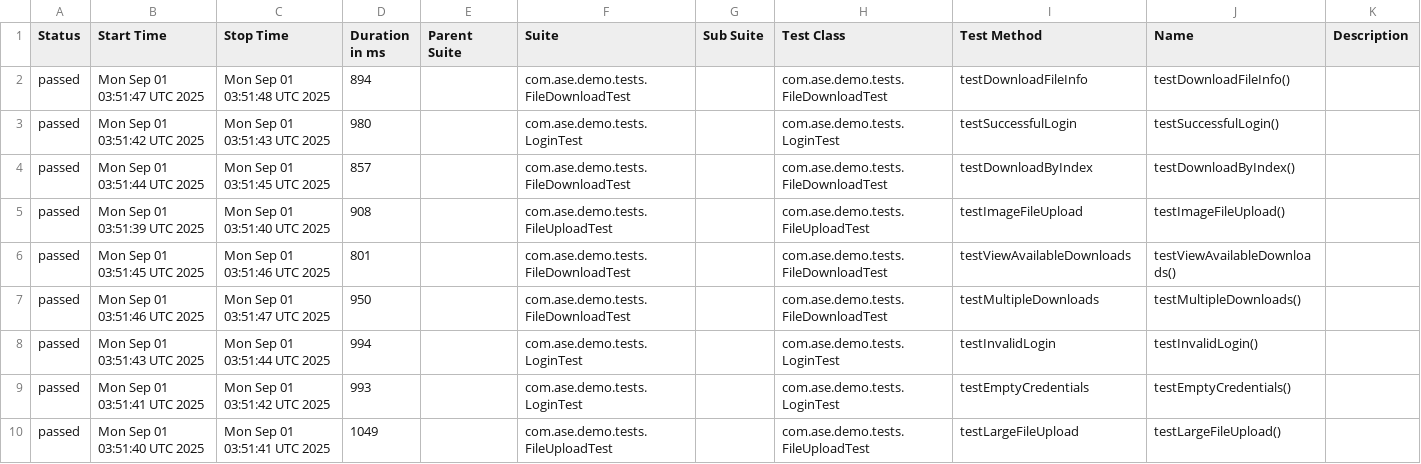
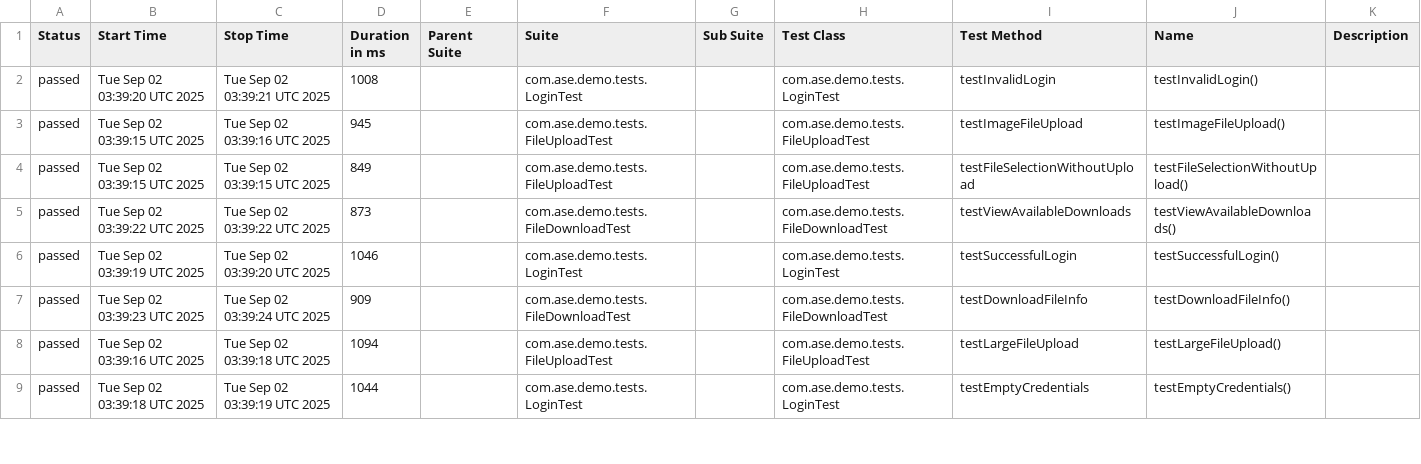
Before and after one commit to Agile-Software-Engineering-25/demo-system-test, a CSV file: full/data/suites.csv, drawn as a sheet; only a part is shown; the diff covers the shown part only.

```diff
--- a/full/data/suites.csv
+++ b/full/data/suites.csv
@@ -1,10 +1,9 @@
 "Status","Start Time","Stop Time","Duration in ms","Parent Suite","Suite","Sub Suite","Test Class","Test Method","Name","Description"
-"passed","Mon Sep 01 03:51:47 UTC 2025","Mon Sep 01 03:51:48 UTC 2025","894","","com.ase.demo.tests.FileDownloadTest","","com.ase.demo.tests.FileDownloadTest","testDownloadFileInfo","testDownloadFileInfo()",""
-"passed","Mon Sep 01 03:51:42 UTC 2025","Mon Sep 01 03:51:43 UTC 2025","980","","com.ase.demo.tests.LoginTest","","com.ase.demo.tests.LoginTest","testSuccessfulLogin","testSuccessfulLogin()",""
-"passed","Mon Sep 01 03:51:44 UTC 2025","Mon Sep 01 03:51:45 UTC 2025","857","","com.ase.demo.tests.FileDownloadTest","","com.ase.demo.tests.FileDownloadTest","testDownloadByIndex","testDownloadByIndex()",""
-"passed","Mon Sep 01 03:51:39 UTC 2025","Mon Sep 01 03:51:40 UTC 2025","908","","com.ase.demo.tests.FileUploadTest","","com.ase.demo.tests.FileUploadTest","testImageFileUpload","testImageFileUpload()",""
-"passed","Mon Sep 01 03:51:45 UTC 2025","Mon Sep 01 03:51:46 UTC 2025","801","","com.ase.demo.tests.FileDownloadTest","","com.ase.demo.tests.FileDownloadTest","testViewAvailableDownloads","testViewAvailableDownloads()",""
-"passed","Mon Sep 01 03:51:46 UTC 2025","Mon Sep 01 03:51:47 UTC 2025","950","","com.ase.demo.tests.FileDownloadTest","","com.ase.demo.tests.FileDownloadTest","testMultipleDownloads","testMultipleDownloads()",""
-"passed","Mon Sep 01 03:51:43 UTC 2025","Mon Sep 01 03:51:44 UTC 2025","994","","com.ase.demo.tests.LoginTest","","com.ase.demo.tests.LoginTest","testInvalidLogin","testInvalidLogin()",""
-"passed","Mon Sep 01 03:51:41 UTC 2025","Mon Sep 01 03:51:42 UTC 2025","993","","com.ase.demo.tests.LoginTest","","com.ase.demo.tests.LoginTest","testEmptyCredentials","testEmptyCredentials()",""
-"passed","Mon Sep 01 03:51:40 UTC 2025","Mon Sep 01 03:51:41 UTC 2025","1049","","com.ase.demo.tests.FileUploadTest","","com.ase.demo.tests.FileUploadTest","testLargeFileUpload","testLargeFileUpload()",""
+"passed","Tue Sep 02 03:39:20 UTC 2025","Tue Sep 02 03:39:21 UTC 2025","1008","","com.ase.demo.tests.LoginTest","","com.ase.demo.tests.LoginTest","testInvalidLogin","testInvalidLogin()",""
+"passed","Tue Sep 02 03:39:15 UTC 2025","Tue Sep 02 03:39:16 UTC 2025","945","","com.ase.demo.tests.FileUploadTest","","com.ase.demo.tests.FileUploadTest","testImageFileUpload","testImageFileUpload()",""
+"passed","Tue Sep 02 03:39:15 UTC 2025","Tue Sep 02 03:39:15 UTC 2025","849","","com.ase.demo.tests.FileUploadTest","","com.ase.demo.tests.FileUploadTest","testFileSelectionWithoutUpload","testFileSelectionWithoutUpload()",""
+"passed","Tue Sep 02 03:39:22 UTC 2025","Tue Sep 02 03:39:22 UTC 2025","873","","com.ase.demo.tests.FileDownloadTest","","com.ase.demo.tests.FileDownloadTest","testViewAvailableDownloads","testViewAvailableDownloads()",""
+"passed","Tue Sep 02 03:39:19 UTC 2025","Tue Sep 02 03:39:20 UTC 2025","1046","","com.ase.demo.tests.LoginTest","","com.ase.demo.tests.LoginTest","testSuccessfulLogin","testSuccessfulLogin()",""
+"passed","Tue Sep 02 03:39:23 UTC 2025","Tue Sep 02 03:39:24 UTC 2025","909","","com.ase.demo.tests.FileDownloadTest","","com.ase.demo.tests.FileDownloadTest","testDownloadFileInfo","testDownloadFileInfo()",""
+"passed","Tue Sep 02 03:39:16 UTC 2025","Tue Sep 02 03:39:18 UTC 2025","1094","","com.ase.demo.tests.FileUploadTest","","com.ase.demo.tests.FileUploadTest","testLargeFileUpload","testLargeFileUpload()",""
+"passed","Tue Sep 02 03:39:18 UTC 2025","Tue Sep 02 03:39:19 UTC 2025","1044","","com.ase.demo.tests.LoginTest","","com.ase.demo.tests.LoginTest","testEmptyCredentials","testEmptyCredentials()",""
```
Also changed, not shown: 1 added row and 10 edited cells elsewhere in this file, 36 other files.
